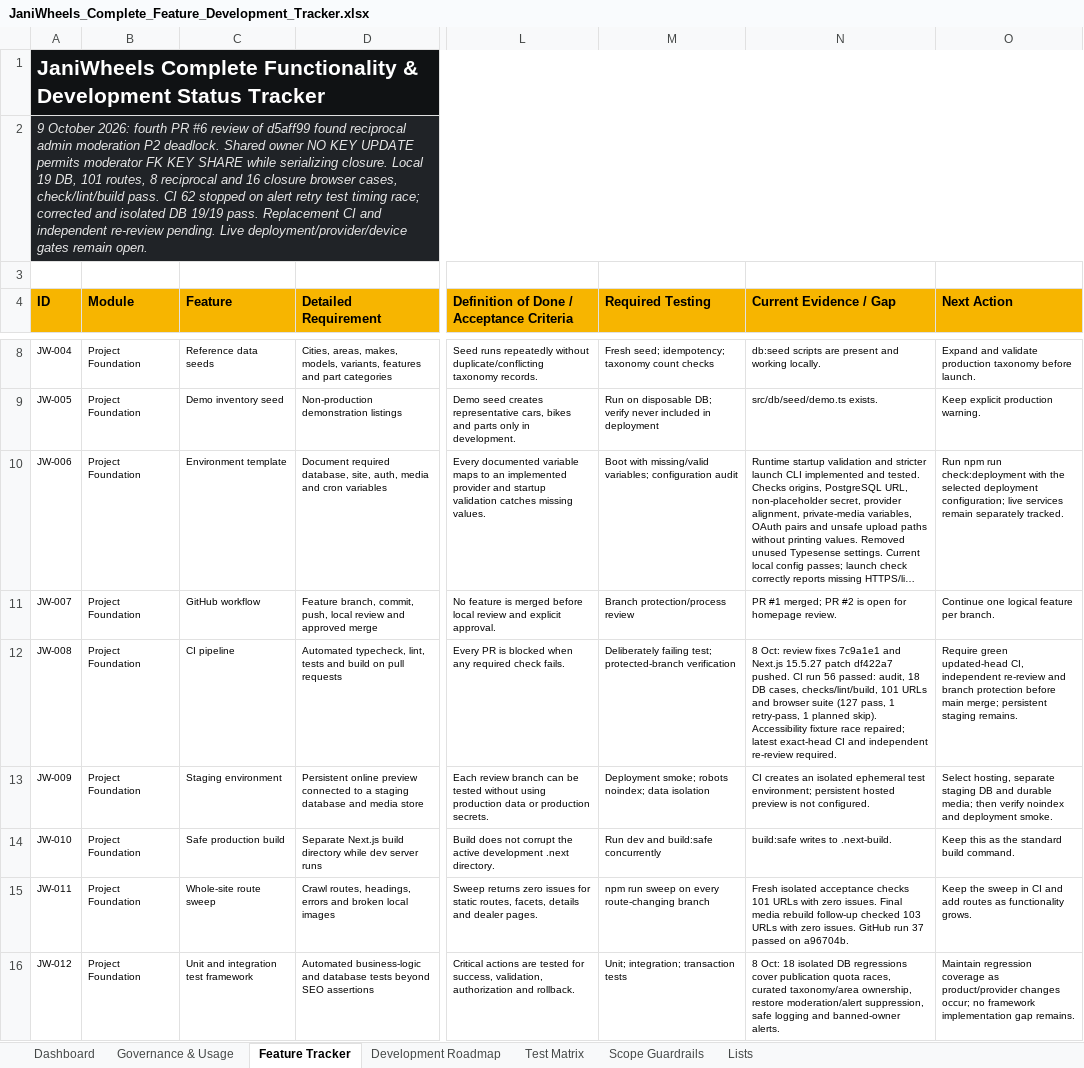
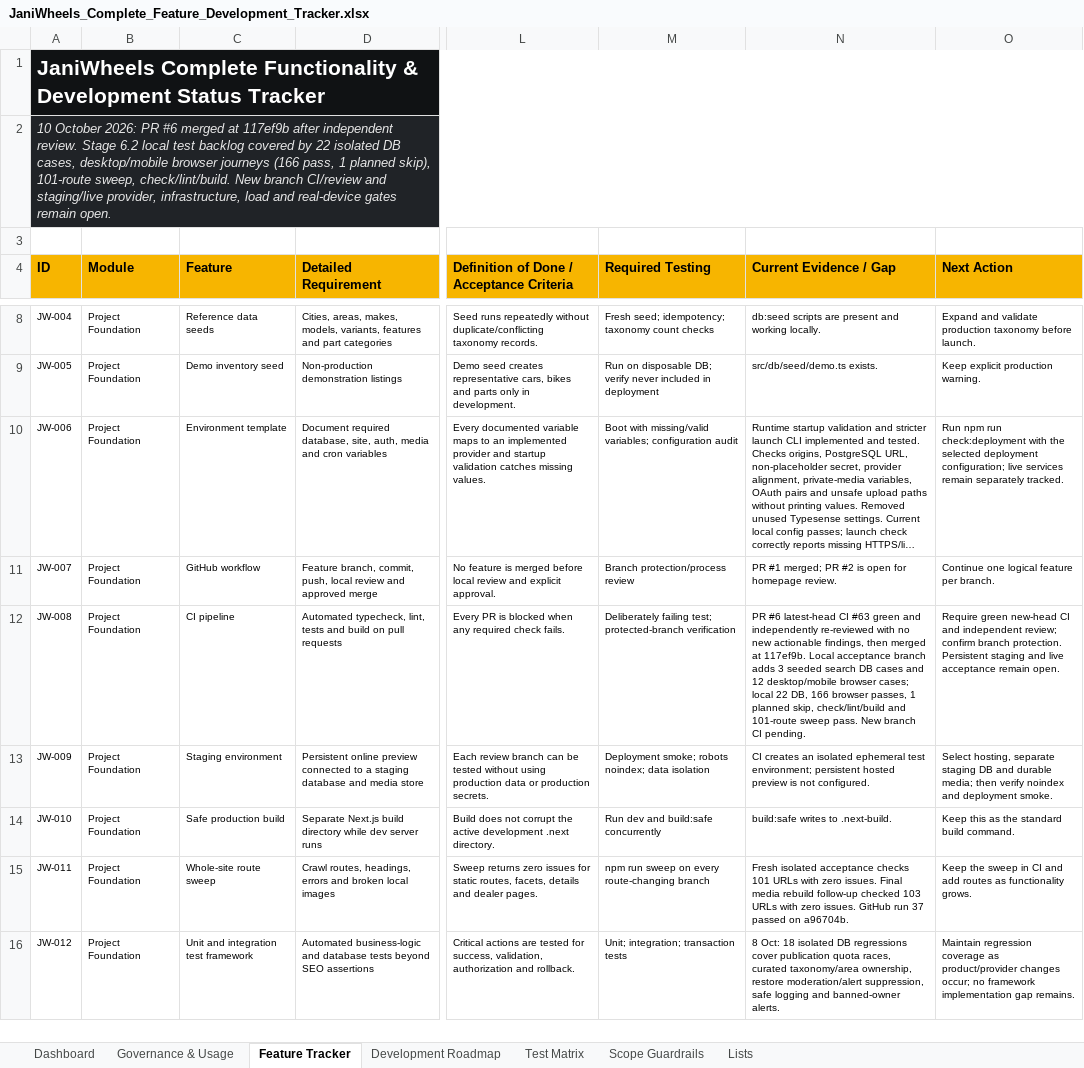
Before and after one commit to Tech-Orbit-Systems/JaniWheels, an Excel workbook: docs/JaniWheels_Complete_Feature_Development_Tracker.xlsx, sheet Feature Tracker, drawn as a sheet; only a part is shown, gaps mark what is left out; long unchanged cells end in …; values as stored, in another font and other column widths than the file's, no borders; conditional formats and table styles not drawn; the diff covers the shown part only; the diff names each change by its address in the sheet, - before the commit and + after, or states it on an @@ line.

Commit message:
test: close local acceptance backlog

```diff
--- a/docs/JaniWheels_Complete_Feature_Development_Tracker.xlsx (sheet Feature Tracker)
+++ b/docs/JaniWheels_Complete_Feature_Development_Tracker.xlsx (sheet Feature Tracker)
-A2 (ID): 9 October 2026: fourth PR #6 review of d5aff99 found reciprocal admin moderation P2 deadlock. Shared owner NO KEY UPDATE permits moderator FK KEY SHARE while serializing closure. Local 19 DB, 101 routes, 8 reciprocal and 16 closure browser cases, check/lint/build pass. CI 62 stopped on alert retry test timing race; corrected and isolated DB 19/19 pass. Replacement CI and independent re-review pending. Live deployment/provider/device gates remain…
+A2 (ID): 10 October 2026: PR #6 merged at 117ef9b after independent review. Stage 6.2 local test backlog covered by 22 isolated DB cases, desktop/mobile browser journeys (166 pass, 1 planned skip), 101-route sweep, check/lint/build. New branch CI/review and staging/live provider, infrastructure, load and real-device gates remain…
-N12 (Current Evidence / Gap): 8 Oct: review fixes 7c9a1e1 and Next.js 15.5.27 patch df422a7 pushed. CI run 56 passed: audit, 18 DB cases, checks/lint/build, 101 URLs and browser suite (127 pass, 1 retry-pass, 1 planned skip). Accessibility fixture race repaired; latest exact-head CI and independent re-review required.
+N12 (Current Evidence / Gap): PR #6 latest-head CI #63 green and independently re-reviewed with no new actionable findings, then merged at 117ef9b. Local acceptance branch adds 3 seeded search DB cases and 12 desktop/mobile browser cases; local 22 DB, 166 browser passes, 1 planned skip, check/lint/build and 101-route sweep pass. New branch CI pending.
-O12 (Next Action): Require green updated-head CI, independent re-review and branch protection before main merge; persistent staging remains.
+O12 (Next Action): Require green new-head CI and independent review; confirm branch protection. Persistent staging and live acceptance remain open.
```
Also changed, not shown: 6 edited cells elsewhere in this sheet, sheet Test Matrix, sheet Dashboard, sheet Governance & Usage, sheet Development Roadmap, charts or pictures, 3 other files.
